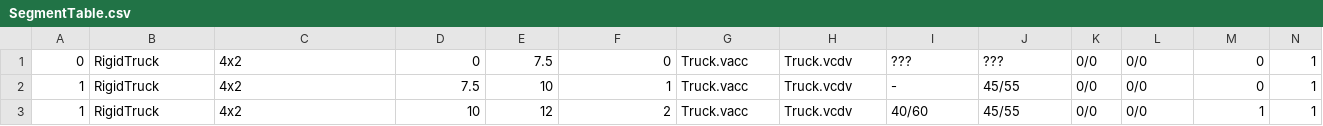
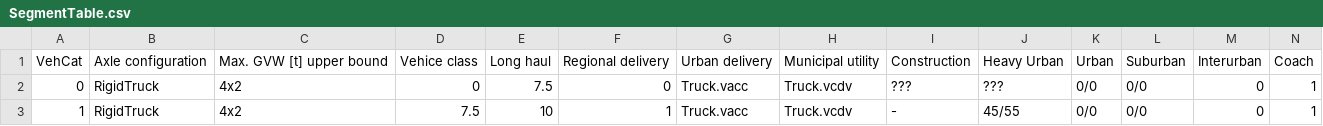
Before and after one commit to CLIMA-VECTO/vecto-sim, a CSV file: Declaration/SegmentTable.csv, drawn as a sheet; only a part is shown; the shorter side is filled out with more unchanged rows; rows hold the shown columns only; the diff names each change by its address in the sheet, - before the commit and + after, or states it on an @@ line.

Commit message:
VECTO-26 - Add missing header-line in SegmentTable.csv, retrieved from previous revision.

```diff
--- a/Declaration/SegmentTable.csv
+++ b/Declaration/SegmentTable.csv
+row 1: VehCat | Axle configuration | Max. GVW [t] upper bound | Vehice class | Long haul | Regional delivery | Urban delivery | Municipal utility | Construction | Heavy Urban | Urban | Suburban | Interurban | Coach
```
